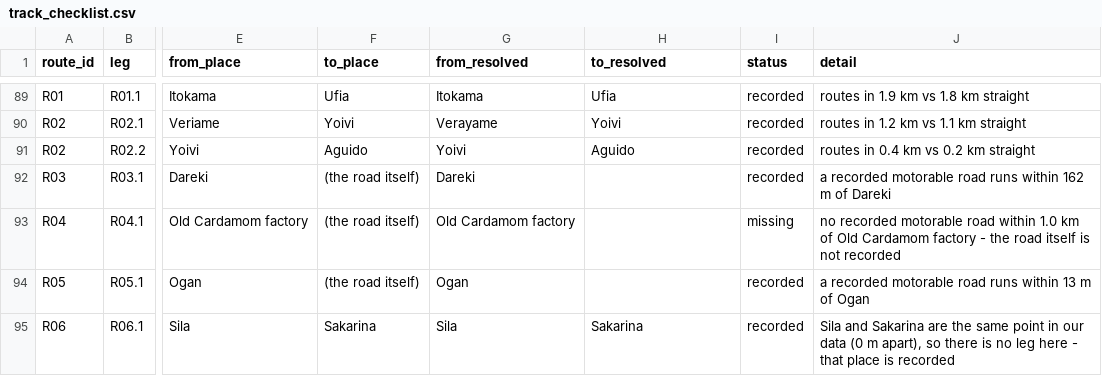
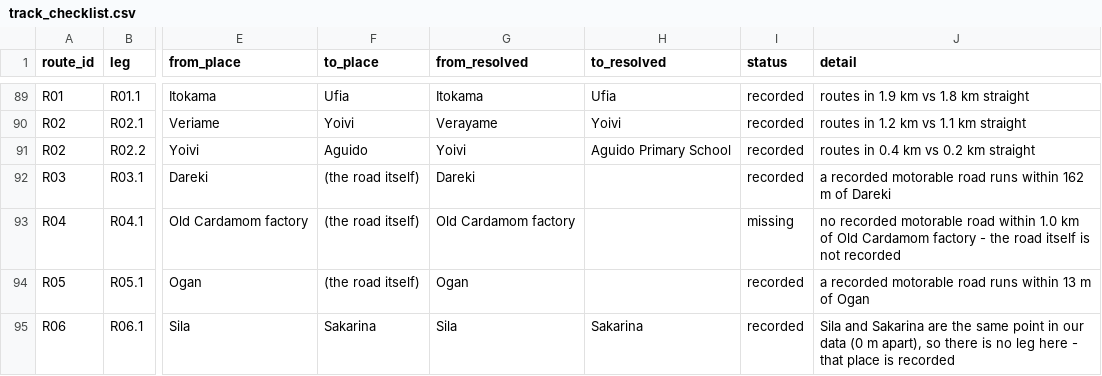
Before and after one commit to wtunsworth-a11y/MCA_Tracks, a CSV file: outputs/access/track_checklist.csv, drawn as a sheet; only a part is shown, gaps mark what is left out; the diff names each change by its address in the sheet, - before the commit and + after, or states it on an @@ line.

```diff
--- a/outputs/access/track_checklist.csv
+++ b/outputs/access/track_checklist.csv
-H91 (to_resolved): Aguido
+H91 (to_resolved): Aguido Primary School
```
Also changed, not shown: data/reference/place_aliases.csv, 13 other files.
